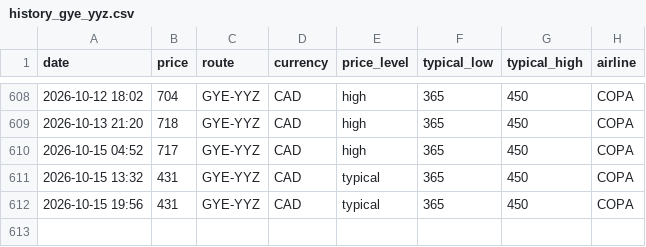
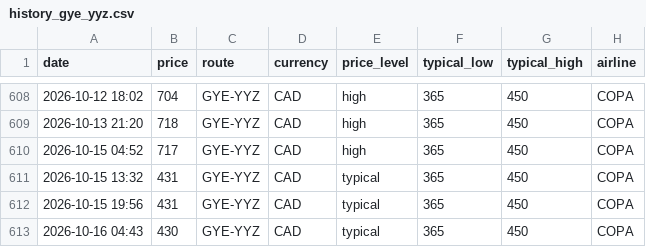
Before and after one commit to jacobmtools/flight-price-tracker, a CSV file: history_gye_yyz.csv, drawn as a sheet; only a part is shown, gaps mark what is left out; the diff names each change by its address in the sheet, - before the commit and + after, or states it on an @@ line.

```diff
--- a/history_gye_yyz.csv
+++ b/history_gye_yyz.csv
+row 613: 2026-10-16 04:43 | 430 | GYE-YYZ | CAD | typical | 365 | 450 | COPA
```
